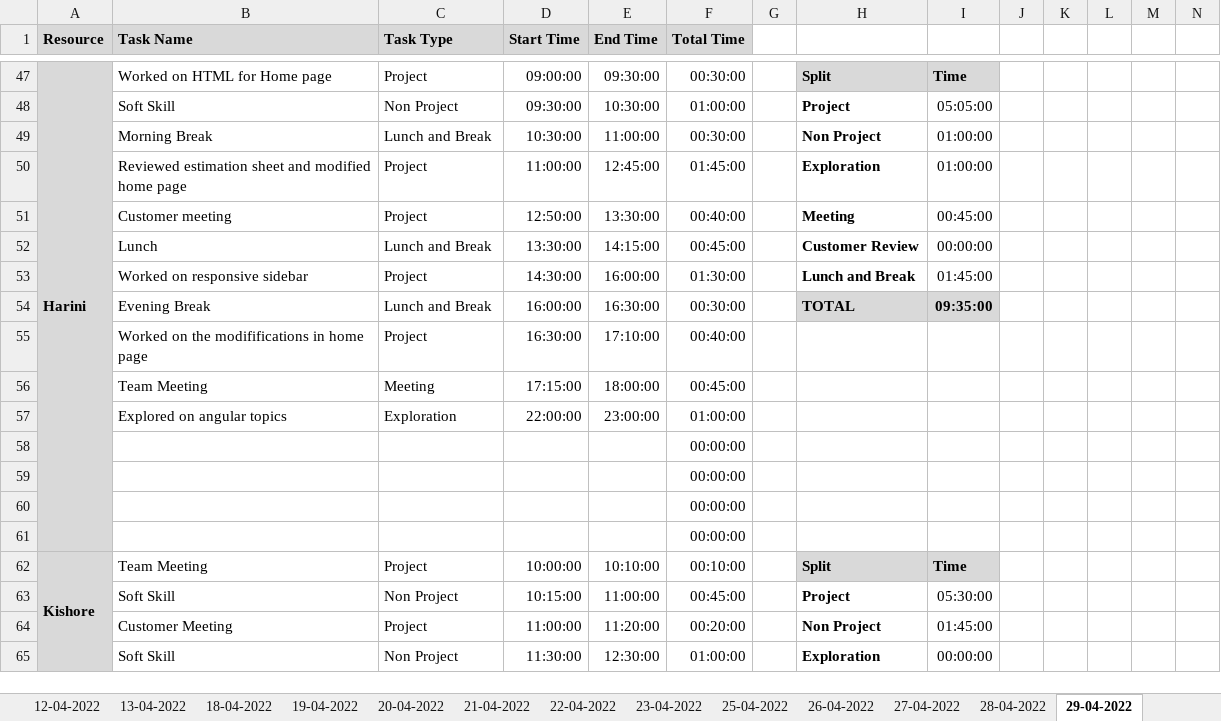
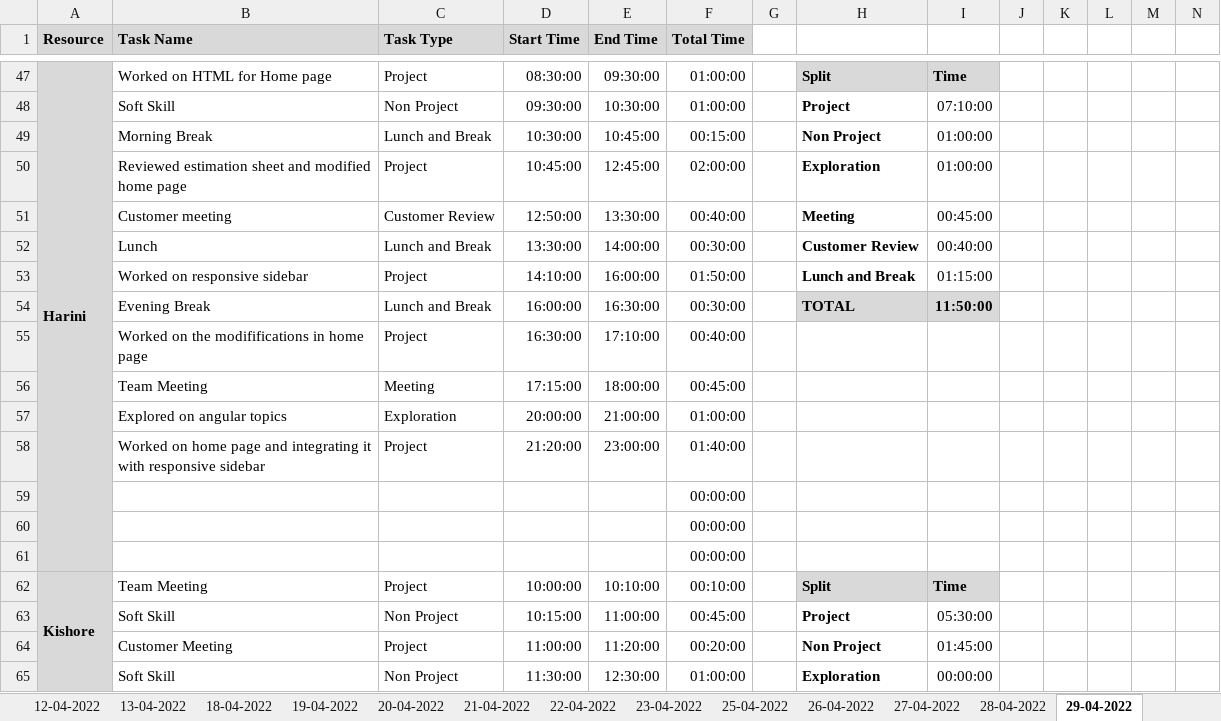
Before and after one commit to AspireTeamGenesis/Profile_Management, an Excel workbook: Process/Timesheet/PTW-TimeSheet 2 (1).xlsx, sheet 29-04-2022, drawn as a sheet; only a part is shown, gaps mark what is left out; values as stored, in another font and other column widths than the file's, no borders; conditional formats not drawn; removed rows and columns are numbered as before the commit, all else as after; rows hold the shown columns only; the diff covers the shown part only; the diff names each change by its address in the sheet, - before the commit and + after, or states it on an @@ line.

Commit message:
Add files via upload

```diff
--- a/Process/Timesheet/PTW-TimeSheet 2 (1).xlsx (sheet 29-04-2022)
+++ b/Process/Timesheet/PTW-TimeSheet 2 (1).xlsx (sheet 29-04-2022)
-D47 (Start Time): 09:00:00
+D47 (Start Time): 08:30:00
-F47 (Total Time): 00:30:00
+F47 (Total Time): 01:00:00
-I48: 05:05:00
+I48: 07:10:00
-E49 (End Time): 11:00:00
+E49 (End Time): 10:45:00
-F49 (Total Time): 00:30:00
+F49 (Total Time): 00:15:00
-D50 (Start Time): 11:00:00
+D50 (Start Time): 10:45:00
-F50 (Total Time): 01:45:00
+F50 (Total Time): 02:00:00
-C51 (Task Type): Project
+C51 (Task Type): Customer Review
-E52 (End Time): 14:15:00
+E52 (End Time): 14:00:00
-F52 (Total Time): 00:45:00
+F52 (Total Time): 00:30:00
-I52: 00:00:00
+I52: 00:40:00
-D53 (Start Time): 14:30:00
+D53 (Start Time): 14:10:00
-F53 (Total Time): 01:30:00
+F53 (Total Time): 01:50:00
-I53: 01:45:00
+I53: 01:15:00
-I54: 09:35:00
+I54: 11:50:00
-D57 (Start Time): 22:00:00
+D57 (Start Time): 20:00:00
-E57 (End Time): 23:00:00
+E57 (End Time): 21:00:00
-row 58:  |  |  |  |  | 00:00:00
+row 58:  | Worked on home page and integrating it with responsive sidebar | Project | 21:20:00 | 23:00:00 | 01:40:00
```
Also changed, not shown: 7 added rows, 7 removed rows and 21 edited cells elsewhere in this sheet, formulas that keep their value.
